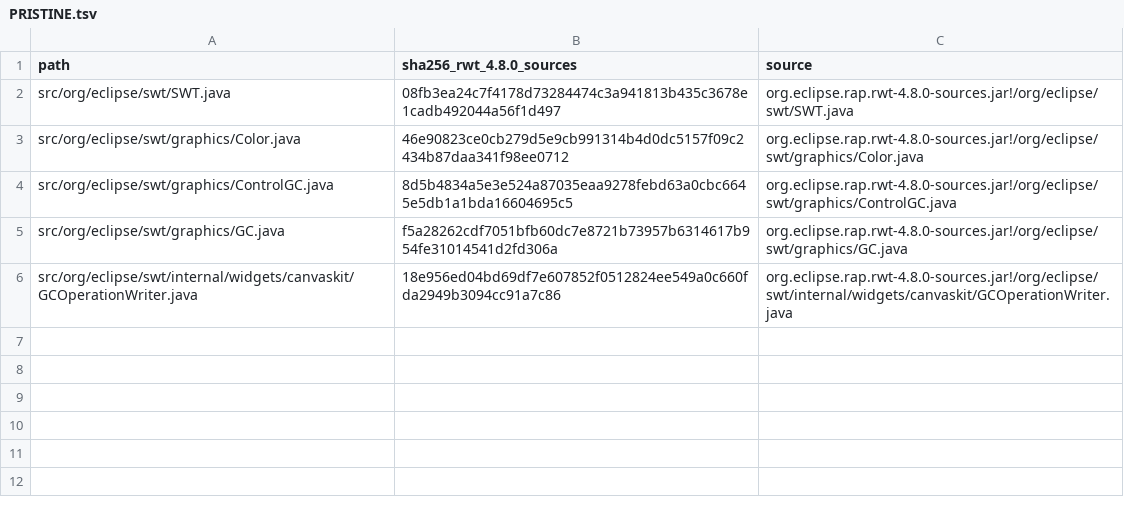
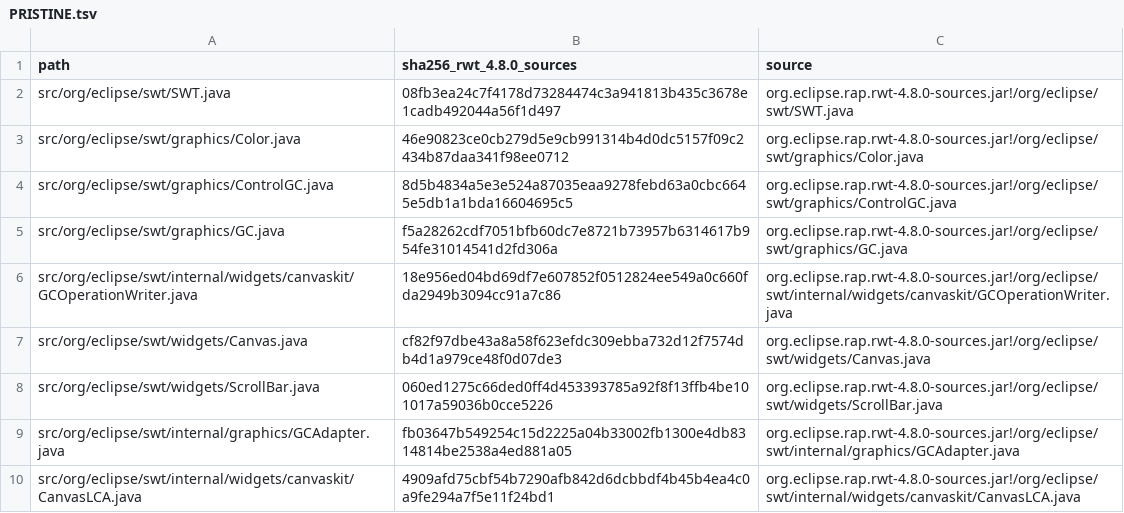
Before and after one commit to hsoliwal/nebula, a TSV file: widgets/m3rwt/org.eclipse.nebula.widgets.m3.rwt.compat/PRISTINE.tsv, drawn as a sheet.

Commit message:
rwt-compat: import Canvas, ScrollBar, GCAdapter and CanvasLCA of RWT 4.8.0 unchanged (EPL-1.0)
Byte-identical to org.eclipse.rap.rwt-4.8.0-sources.jar (PRISTINE.tsv now lists the source hash of
all nine imported files), so the next commit's diff is the RWT patch.

```diff
--- a/widgets/m3rwt/org.eclipse.nebula.widgets.m3.rwt.compat/PRISTINE.tsv
+++ b/widgets/m3rwt/org.eclipse.nebula.widgets.m3.rwt.compat/PRISTINE.tsv
@@ -6 +6,5 @@ src/org/eclipse/swt/graphics/GC.java	f5a28262cdf7051bfb60dc7e8721b73957b6314617b
 src/org/eclipse/swt/internal/widgets/canvaskit/GCOperationWriter.java	18e956ed04bd69df7e607852f0512824ee549a0c660fda2949b3094cc91a7c86	org.eclipse.rap.rwt-4.8.0-sources.jar!/org/eclipse/swt/internal/widgets/canvaskit/GCOperationWriter.java
+src/org/eclipse/swt/widgets/Canvas.java	cf82f97dbe43a8a58f623efdc309ebba732d12f7574db4d1a979ce48f0d07de3	org.eclipse.rap.rwt-4.8.0-sources.jar!/org/eclipse/swt/widgets/Canvas.java
+src/org/eclipse/swt/widgets/ScrollBar.java	060ed1275c66ded0ff4d453393785a92f8f13ffb4be101017a59036b0cce5226	org.eclipse.rap.rwt-4.8.0-sources.jar!/org/eclipse/swt/widgets/ScrollBar.java
+src/org/eclipse/swt/internal/graphics/GCAdapter.java	fb03647b549254c15d2225a04b33002fb1300e4db8314814be2538a4ed881a05	org.eclipse.rap.rwt-4.8.0-sources.jar!/org/eclipse/swt/internal/graphics/GCAdapter.java
+src/org/eclipse/swt/internal/widgets/canvaskit/CanvasLCA.java	4909afd75cbf54b7290afb842d6dcbbdf4b45b4ea4c0a9fe294a7f5e11f24bd1	org.eclipse.rap.rwt-4.8.0-sources.jar!/org/eclipse/swt/internal/widgets/canvaskit/CanvasLCA.java
```
Also changed, not shown: 4 other files.
